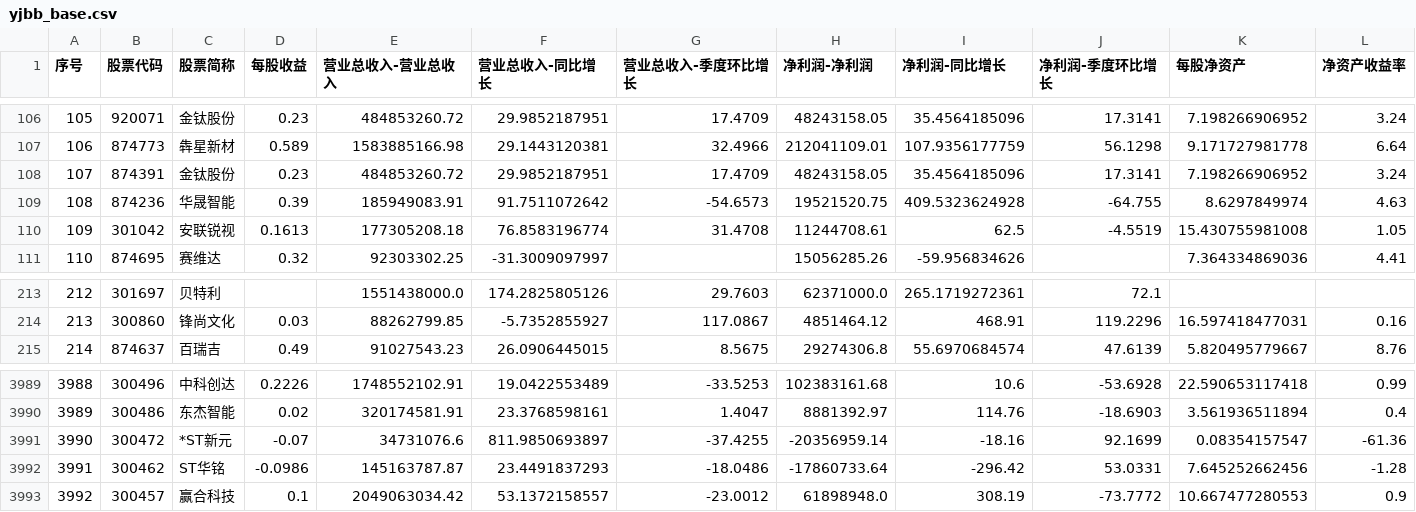
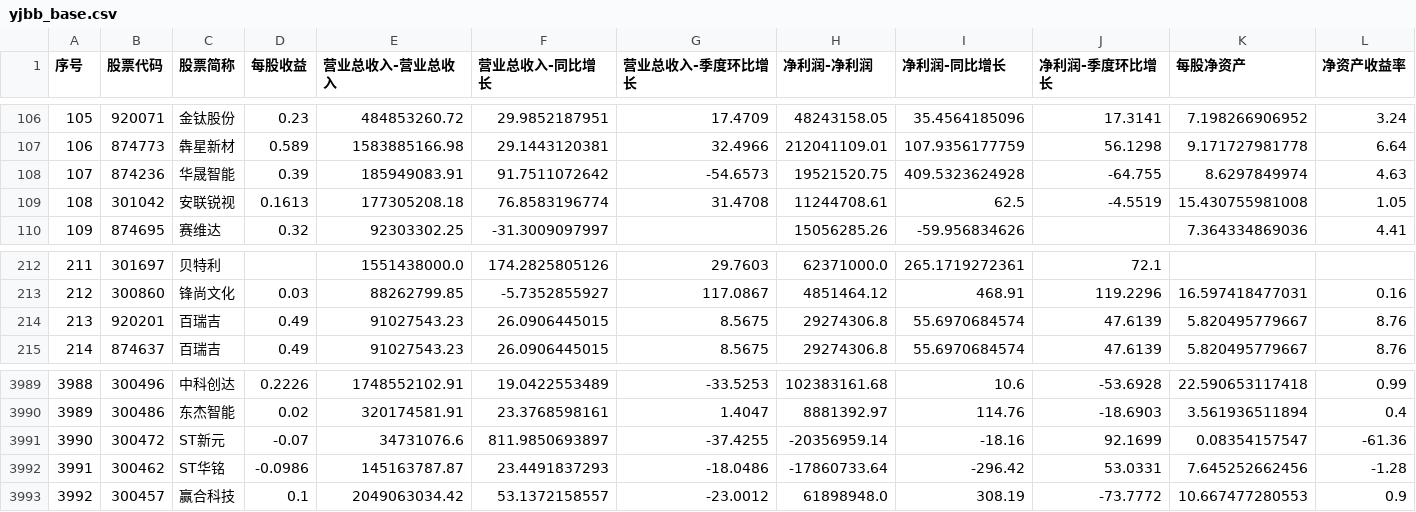
Before and after one commit to yiongq/astock-radar, a CSV file: data/latest/yjbb_base.csv, drawn as a sheet; only a part is shown, gaps mark what is left out; removed rows and columns are numbered as before the commit, all else as after; rows hold the shown columns only; the diff names each change by its address in the sheet, - before the commit and + after, or states it on an @@ line.

```diff
--- a/data/latest/yjbb_base.csv
+++ b/data/latest/yjbb_base.csv
-row 108: 107 | 874391 | 金钛股份 | 0.23 | 484853260.72 | 29.9852187951 | 17.4709 | 48243158.05 | 35.4564185096 | 17.3141 | 7.198266906952 | 3.24
@@ column A (序号) renumbered between rows 108 and 213 @@
+row 214: 213 | 920201 | 百瑞吉 | 0.49 | 91027543.23 | 26.0906445015 | 8.5675 | 29274306.8 | 55.6970684574 | 47.6139 | 5.820495779667 | 8.76
-C3991 (股票简称): *ST新元
+C3991 (股票简称): ST新元
```
Also changed, not shown: data/latest/indices.csv, data/latest/klines.csv, 10 other files.
